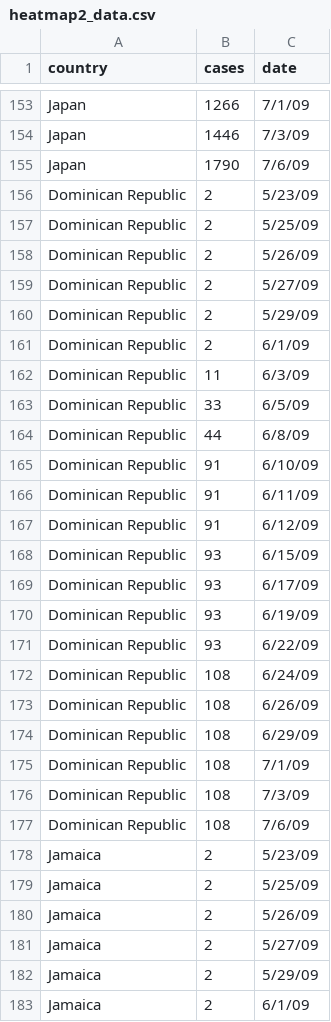
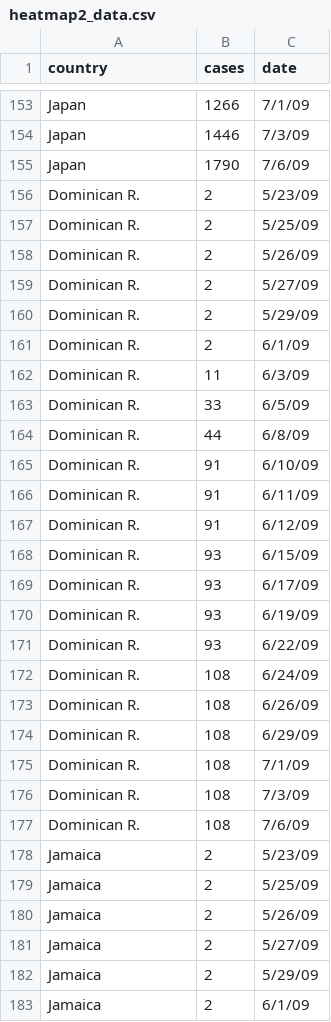
Before and after one commit to ukjae0032/info-vis, a CSV file: blog/templates/blog/heatmap2_data.csv, drawn as a sheet; only a part is shown, gaps mark what is left out; the diff covers the shown part only.

```diff
--- a/blog/templates/blog/heatmap2_data.csv
+++ b/blog/templates/blog/heatmap2_data.csv
@@ -155,24 +155,24 @@ Japan,1446,7/3/09
 Japan,1790,7/6/09
-Dominican Republic,2,5/23/09
-Dominican Republic,2,5/25/09
-Dominican Republic,2,5/26/09
-Dominican Republic,2,5/27/09
-Dominican Republic,2,5/29/09
-Dominican Republic,2,6/1/09
-Dominican Republic,11,6/3/09
-Dominican Republic,33,6/5/09
-Dominican Republic,44,6/8/09
-Dominican Republic,91,6/10/09
-Dominican Republic,91,6/11/09
-Dominican Republic,91,6/12/09
-Dominican Republic,93,6/15/09
-Dominican Republic,93,6/17/09
-Dominican Republic,93,6/19/09
-Dominican Republic,93,6/22/09
-Dominican Republic,108,6/24/09
-Dominican Republic,108,6/26/09
-Dominican Republic,108,6/29/09
-Dominican Republic,108,7/1/09
-Dominican Republic,108,7/3/09
-Dominican Republic,108,7/6/09
+Dominican R.,2,5/23/09
+Dominican R.,2,5/25/09
+Dominican R.,2,5/26/09
+Dominican R.,2,5/27/09
+Dominican R.,2,5/29/09
+Dominican R.,2,6/1/09
+Dominican R.,11,6/3/09
+Dominican R.,33,6/5/09
+Dominican R.,44,6/8/09
+Dominican R.,91,6/10/09
+Dominican R.,91,6/11/09
+Dominican R.,91,6/12/09
+Dominican R.,93,6/15/09
+Dominican R.,93,6/17/09
+Dominican R.,93,6/19/09
+Dominican R.,93,6/22/09
+Dominican R.,108,6/24/09
+Dominican R.,108,6/26/09
+Dominican R.,108,6/29/09
+Dominican R.,108,7/1/09
+Dominican R.,108,7/3/09
+Dominican R.,108,7/6/09
 Jamaica,2,5/23/09
```
Also changed, not shown: 66 edited cells elsewhere in this file, 1 other file.
